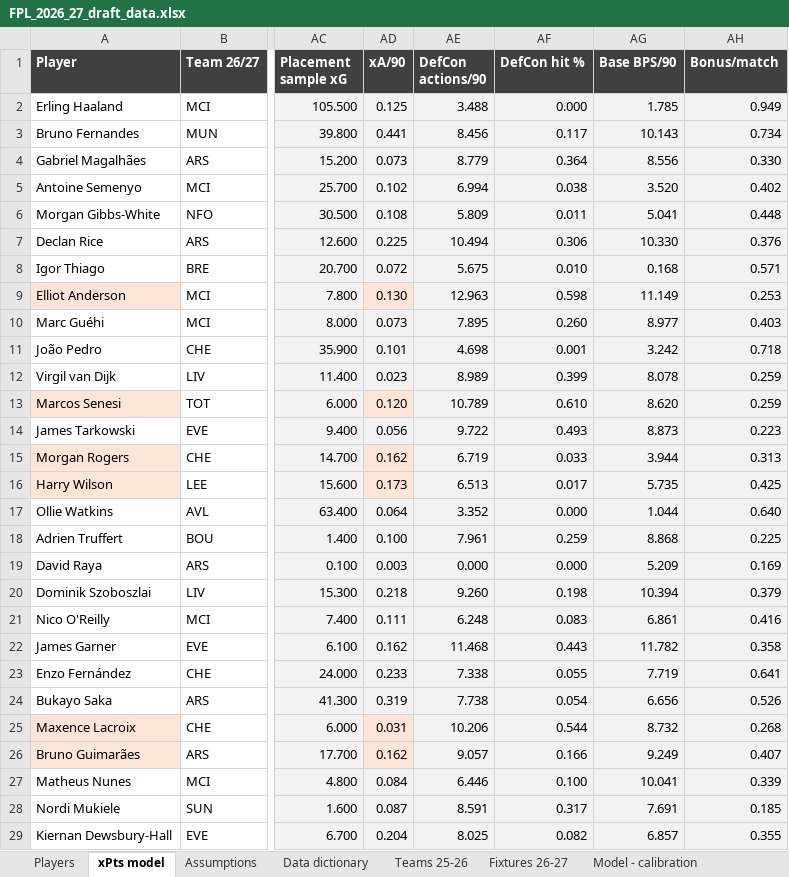
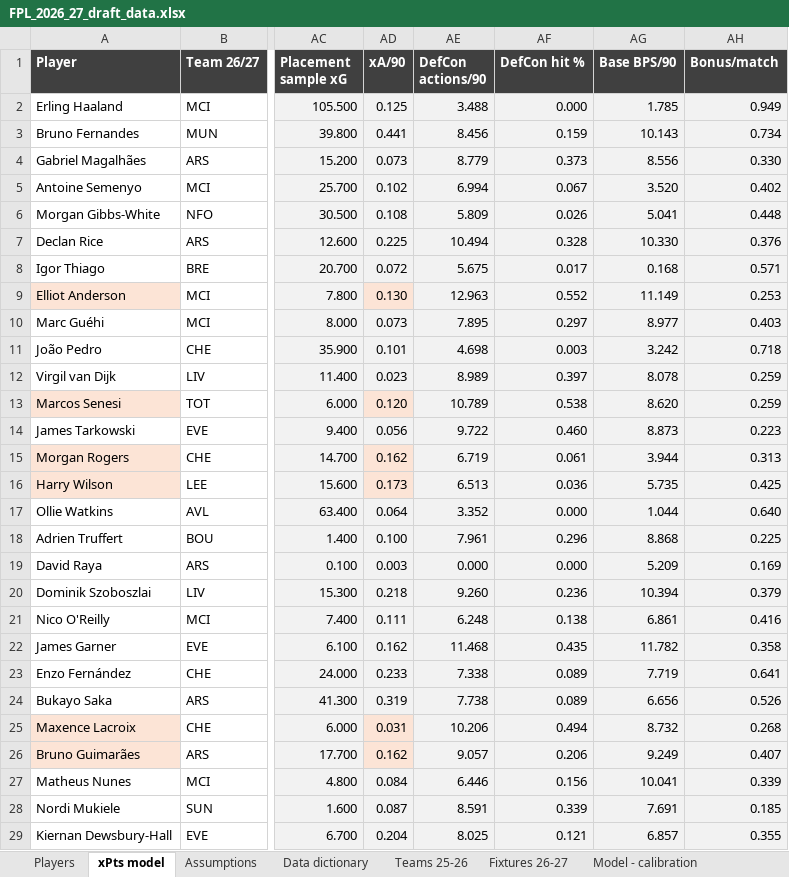
Before and after one commit to bedhody/fpl-draft-prep, an Excel workbook: output/FPL_2026_27_draft_data.xlsx, sheet xPts model, drawn as a sheet; only a part is shown, gaps mark what is left out; values as stored, in another font and other column widths than the file's, no borders; the diff covers the shown part only; the diff names each change by its address in the sheet, - before the commit and + after, or states it on an @@ line.

```diff
--- a/output/FPL_2026_27_draft_data.xlsx (sheet xPts model)
+++ b/output/FPL_2026_27_draft_data.xlsx (sheet xPts model)
-AF3 (DefCon hit %): 0.117
+AF3 (DefCon hit %): 0.159
-AF4 (DefCon hit %): 0.364
+AF4 (DefCon hit %): 0.373
-AF5 (DefCon hit %): 0.038
+AF5 (DefCon hit %): 0.067
-AF6 (DefCon hit %): 0.011
+AF6 (DefCon hit %): 0.026
-AF7 (DefCon hit %): 0.306
+AF7 (DefCon hit %): 0.328
-AF8 (DefCon hit %): 0.010
+AF8 (DefCon hit %): 0.017
-AF9 (DefCon hit %): 0.598
+AF9 (DefCon hit %): 0.552
-AF10 (DefCon hit %): 0.260
+AF10 (DefCon hit %): 0.297
-AF11 (DefCon hit %): 0.001
+AF11 (DefCon hit %): 0.003
-AF12 (DefCon hit %): 0.399
+AF12 (DefCon hit %): 0.397
-AF13 (DefCon hit %): 0.610
+AF13 (DefCon hit %): 0.538
-AF14 (DefCon hit %): 0.493
+AF14 (DefCon hit %): 0.460
-AF15 (DefCon hit %): 0.033
+AF15 (DefCon hit %): 0.061
-AF16 (DefCon hit %): 0.017
+AF16 (DefCon hit %): 0.036
-AF18 (DefCon hit %): 0.259
+AF18 (DefCon hit %): 0.296
-AF20 (DefCon hit %): 0.198
+AF20 (DefCon hit %): 0.236
-AF21 (DefCon hit %): 0.083
+AF21 (DefCon hit %): 0.138
-AF22 (DefCon hit %): 0.443
+AF22 (DefCon hit %): 0.435
-AF23 (DefCon hit %): 0.055
+AF23 (DefCon hit %): 0.089
-AF24 (DefCon hit %): 0.054
+AF24 (DefCon hit %): 0.089
-AF25 (DefCon hit %): 0.544
+AF25 (DefCon hit %): 0.494
-AF26 (DefCon hit %): 0.166
+AF26 (DefCon hit %): 0.206
-AF27 (DefCon hit %): 0.100
+AF27 (DefCon hit %): 0.156
-AF28 (DefCon hit %): 0.317
+AF28 (DefCon hit %): 0.339
-AF29 (DefCon hit %): 0.082
+AF29 (DefCon hit %): 0.121
```
Also changed, not shown: 340 edited cells elsewhere in this sheet, 9 other files.
